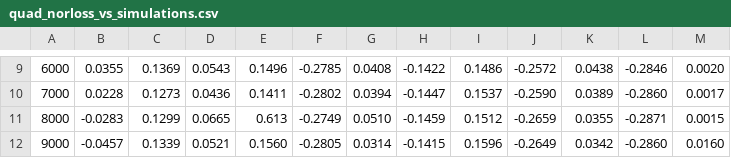
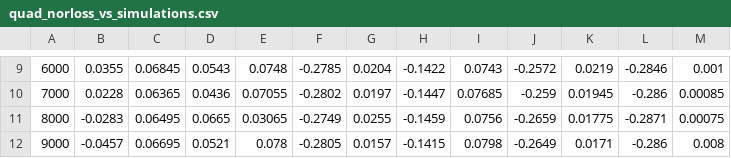
Before and after one commit to dsai1215/asgoodasitgets, a CSV file: quad_norloss_vs_simulations.csv, drawn as a sheet; only a part is shown, gaps mark what is left out; the diff covers the shown part only.

```diff
--- a/quad_norloss_vs_simulations.csv
+++ b/quad_norloss_vs_simulations.csv
@@ -9,4 +9,4 @@
-6000,0.0355,0.1369,0.0543,0.1496,-0.2785,0.0408,-0.1422,0.1486,-0.2572,0.0438,-0.2846,0.0020
-7000,0.0228,0.1273,0.0436,0.1411,-0.2802,0.0394,-0.1447,0.1537,-0.2590,0.0389,-0.2860,0.0017
-8000,-0.0283,0.1299,0.0665,0.613,-0.2749,0.0510,-0.1459,0.1512,-0.2659,0.0355,-0.2871,0.0015
-9000,-0.0457,0.1339,0.0521,0.1560,-0.2805,0.0314,-0.1415,0.1596,-0.2649,0.0342,-0.2860,0.0160
+6000,0.0355,0.06845,0.0543,0.0748,-0.2785,0.0204,-0.1422,0.0743,-0.2572,0.0219,-0.2846,0.001
+7000,0.0228,0.06365,0.0436,0.07055,-0.2802,0.0197,-0.1447,0.07685,-0.259,0.01945,-0.286,0.00085
+8000,-0.0283,0.06495,0.0665,0.03065,-0.2749,0.0255,-0.1459,0.0756,-0.2659,0.01775,-0.2871,0.00075
+9000,-0.0457,0.06695,0.0521,0.078,-0.2805,0.0157,-0.1415,0.0798,-0.2649,0.0171,-0.286,0.008
```
Also changed, not shown: 1 added row, 1 removed row and 32 edited cells elsewhere in this file, quad_norloss_vs_simulations_noisycase.csv, 2 other files.
